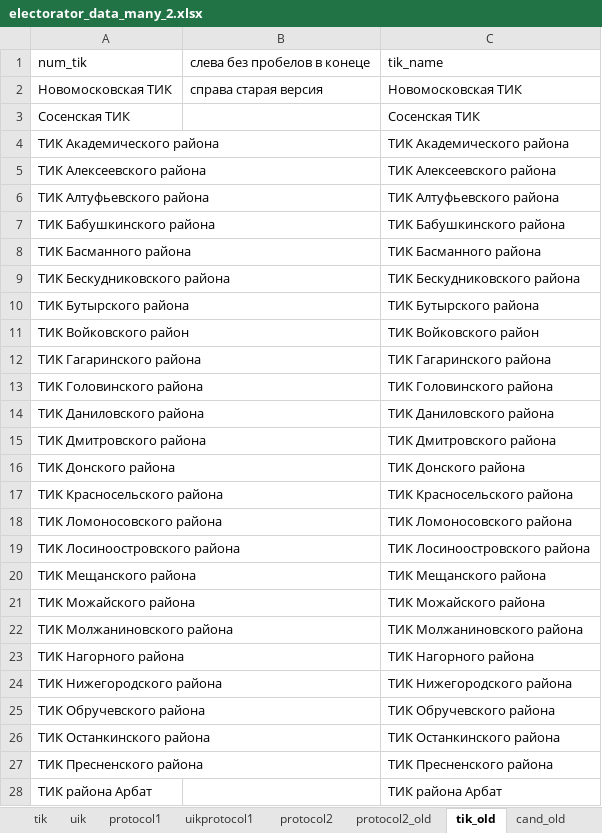
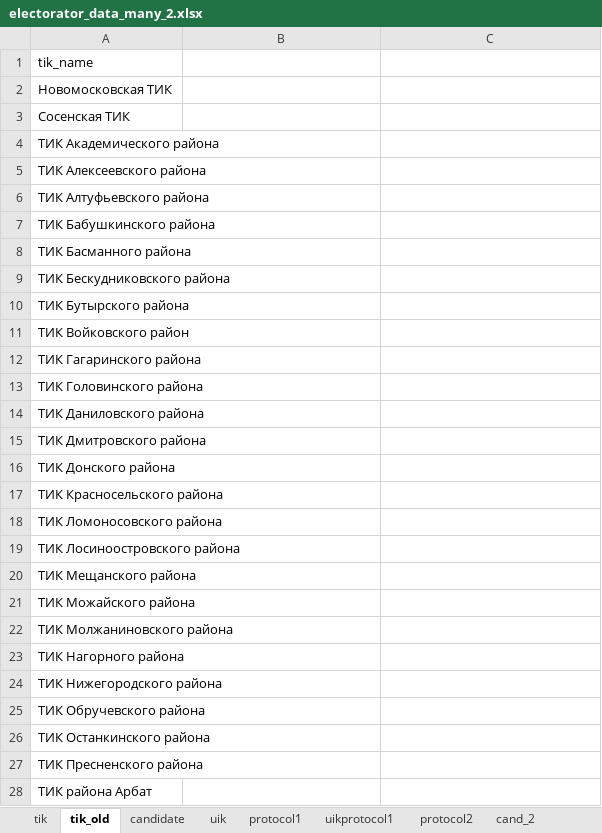
Before and after one commit to tomina-s/electorator, an Excel workbook: data_for_db/electorator_data_many_2.xlsx, sheet tik_old, drawn as a sheet; only a part is shown; values as stored, in another font and other column widths than the file's, no borders; removed rows and columns are numbered as before the commit, all else as after; the diff covers the shown part only; the diff names each change by its address in the sheet, - before the commit and + after, or states it on an @@ line.

```diff
--- a/data_for_db/electorator_data_many_2.xlsx (sheet tik_old)
+++ b/data_for_db/electorator_data_many_2.xlsx (sheet tik_old)
-sheet tab: cand_old
+sheet tab: cand_2
-sheet tab: protocol2_old
@@ sheet tab order changed: tik | tik_old | candidate | uik | protocol1 | uikprotocol1 | protocol2 | cand_2 @@
-row 1: num_tik | слева без пробелов в конеце | tik_name
+row 1: tik_name
-B2: справа старая версия
+B2: (empty)
-C2: Новомосковская ТИК
+C2: (empty)
-C3: Сосенская ТИК
+C3: (empty)
-C4: ТИК Академического района
+C4: (empty)
-C5: ТИК Алексеевского района
+C5: (empty)
-C6: ТИК Алтуфьевского района
+C6: (empty)
-C7: ТИК Бабушкинского района
+C7: (empty)
-C8: ТИК Басманного района
+C8: (empty)
-C9: ТИК Бескудниковского района
+C9: (empty)
-C10: ТИК Бутырского района
+C10: (empty)
-C11: ТИК Войковского район
+C11: (empty)
-C12: ТИК Гагаринского района
+C12: (empty)
-C13: ТИК Головинского района
+C13: (empty)
-C14: ТИК Даниловского района
+C14: (empty)
-C15: ТИК Дмитровского района
+C15: (empty)
-C16: ТИК Донского района
+C16: (empty)
-C17: ТИК Красносельского района
+C17: (empty)
-C18: ТИК Ломоносовского района
+C18: (empty)
-C19: ТИК Лосиноостровского района
+C19: (empty)
-C20: ТИК Мещанского района
+C20: (empty)
-C21: ТИК Можайского района
+C21: (empty)
-C22: ТИК Молжаниновского района
+C22: (empty)
-C23: ТИК Нагорного района
+C23: (empty)
-C24: ТИК Нижегородского района
+C24: (empty)
-C25: ТИК Обручевского района
+C25: (empty)
-C26: ТИК Останкинского района
+C26: (empty)
-C27: ТИК Пресненского района
+C27: (empty)
-C28: ТИК района Арбат
+C28: (empty)
```
Also changed, not shown: 101 edited cells elsewhere in this sheet, sheet uik, sheet protocol1, sheet tik, sheet protocol2, sheet candidate, formulas that keep their value, 12 other files.
